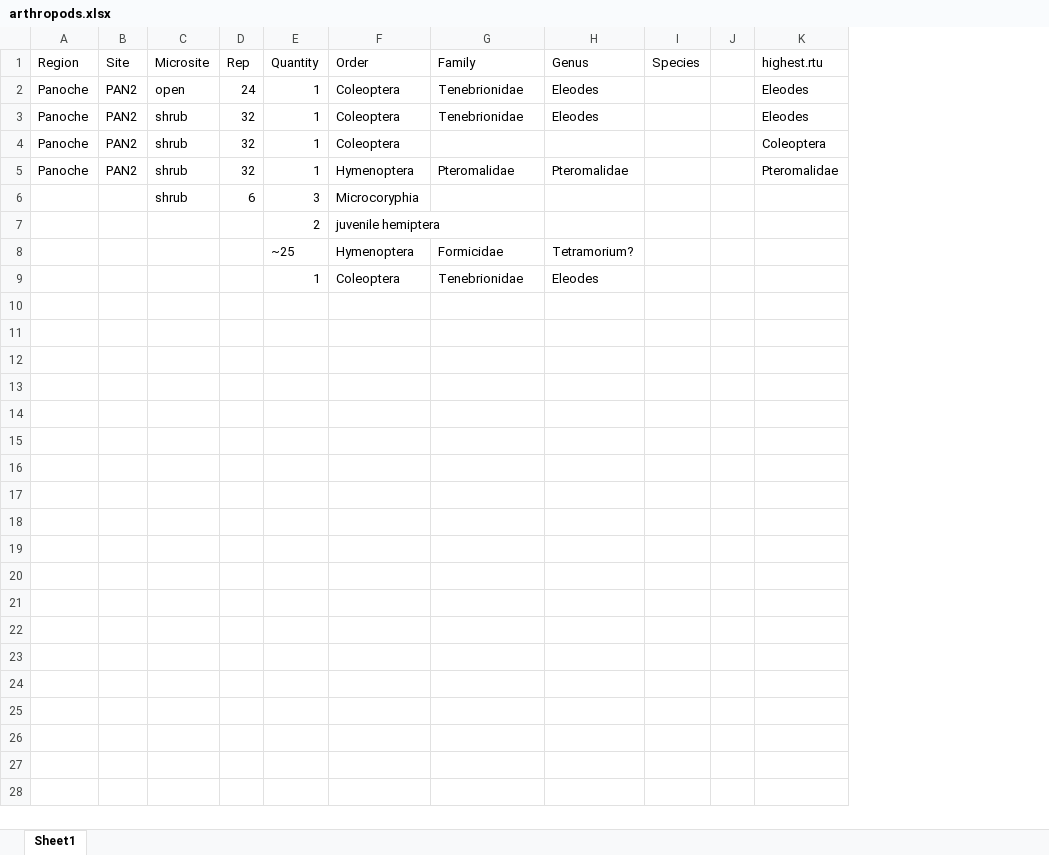
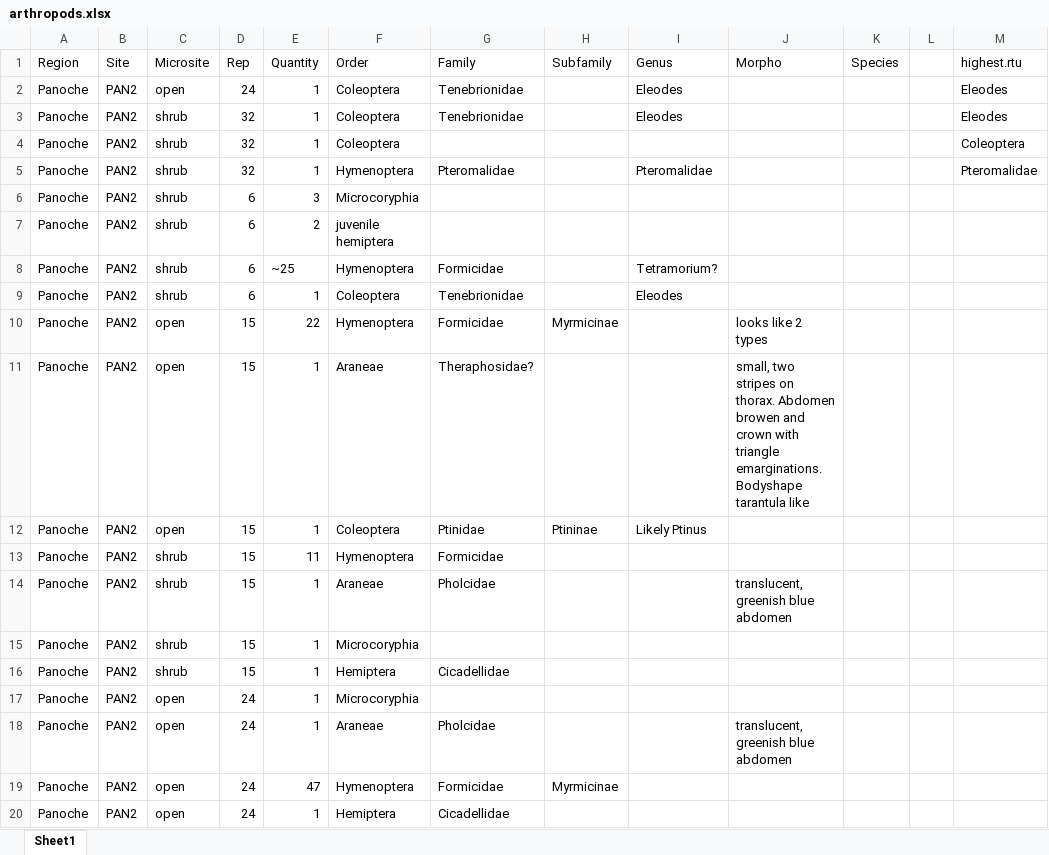
Before and after one commit to jennabraun/rdm.gradient, an Excel workbook: arthropods.xlsx, sheet Sheet1, drawn as a sheet; only a part is shown; values as stored, in another font and other column widths than the file's, no borders; removed rows and columns are numbered as before the commit, all else as after; rows hold the shown columns only; the diff covers the shown part only; the diff names each change by its address in the sheet, - before the commit and + after, or states it on an @@ line.

```diff
--- a/arthropods.xlsx (sheet Sheet1)
+++ b/arthropods.xlsx (sheet Sheet1)
+column H (Subfamily), empty
+column J (Morpho), empty
-column J, empty
+column L, empty
-A6 (Region): (empty)
+A6 (Region): Panoche
-B6 (Site): (empty)
+B6 (Site): PAN2
-row 7:  |  |  |  | 2 | juvenile hemiptera
-row 8:  |  |  |  | ~25 | Hymenoptera | Formicidae | Tetramorium?
-row 9:  |  |  |  | 1 | Coleoptera | Tenebrionidae | Eleodes
+row 7: Panoche | PAN2 | shrub | 6 | 2 | juvenile hemiptera
+row 8: Panoche | PAN2 | shrub | 6 | ~25 | Hymenoptera | Formicidae |  | Tetramorium?
+row 9: Panoche | PAN2 | shrub | 6 | 1 | Coleoptera | Tenebrionidae |  | Eleodes
+row 10: Panoche | PAN2 | open | 15 | 22 | Hymenoptera | Formicidae | Myrmicinae |  | looks like 2 types
+row 11: Panoche | PAN2 | open | 15 | 1 | Araneae | Theraphosidae? |  |  | small, two stripes on thorax. Abdomen browen and crown with triangle emarginations. Bodyshape tarantula like
+row 12: Panoche | PAN2 | open | 15 | 1 | Coleoptera | Ptinidae | Ptininae | Likely Ptinus
+row 13: Panoche | PAN2 | shrub | 15 | 11 | Hymenoptera | Formicidae
+row 14: Panoche | PAN2 | shrub | 15 | 1 | Araneae | Pholcidae |  |  | translucent, greenish blue abdomen
+row 15: Panoche | PAN2 | shrub | 15 | 1 | Microcoryphia
+row 16: Panoche | PAN2 | shrub | 15 | 1 | Hemiptera | Cicadellidae
+row 17: Panoche | PAN2 | open | 24 | 1 | Microcoryphia
+row 18: Panoche | PAN2 | open | 24 | 1 | Araneae | Pholcidae |  |  | translucent, greenish blue abdomen
+row 19: Panoche | PAN2 | open | 24 | 47 | Hymenoptera | Formicidae | Myrmicinae
+row 20: Panoche | PAN2 | open | 24 | 1 | Hemiptera | Cicadellidae
```
Also changed, not shown: 15 added rows elsewhere in this sheet, rdm.gradient.2019.datasheet.xlsx, 1 other file.
